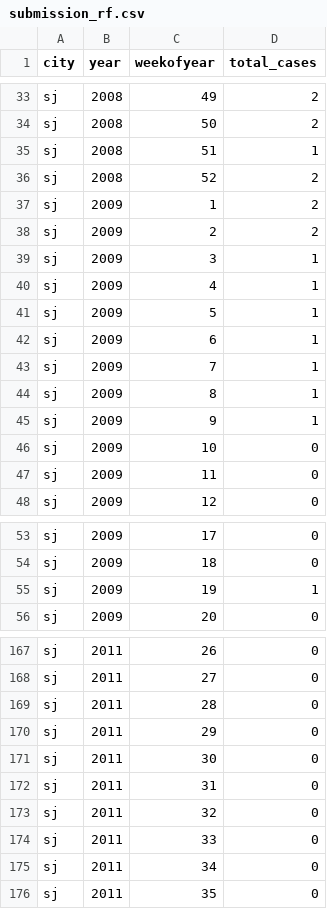
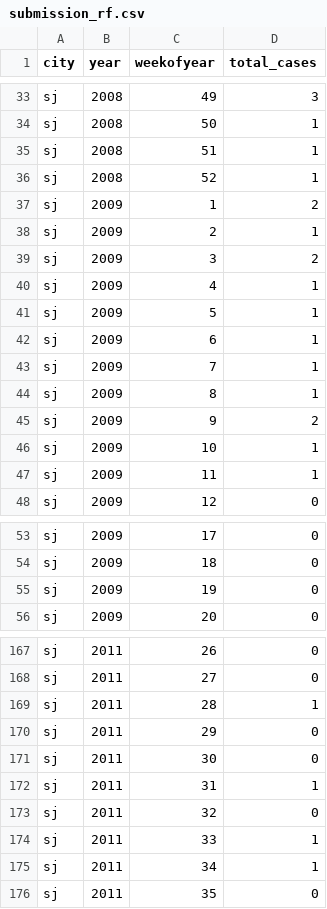
Before and after one commit to Gabrielcidral1/DengAI-Predicting-Disease-Spread, a CSV file: submission_rf.csv, drawn as a sheet; only a part is shown, gaps mark what is left out; the diff covers the shown part only; the diff names each change by its address in the sheet, - before the commit and + after, or states it on an @@ line.

```diff
--- a/submission_rf.csv
+++ b/submission_rf.csv
-D33 (total_cases): 2
+D33 (total_cases): 3
-D34 (total_cases): 2
+D34 (total_cases): 1
-D36 (total_cases): 2
+D36 (total_cases): 1
-D38 (total_cases): 2
+D38 (total_cases): 1
-D39 (total_cases): 1
+D39 (total_cases): 2
-D45 (total_cases): 1
+D45 (total_cases): 2
-D46:D47 (total_cases): 0
+D46:D47 (total_cases): 1
-D55 (total_cases): 1
+D55 (total_cases): 0
-D169 (total_cases): 0
+D169 (total_cases): 1
-D172 (total_cases): 0
+D172 (total_cases): 1
-D174:D175 (total_cases): 0
+D174:D175 (total_cases): 1
```
Also changed, not shown: 48 edited cells elsewhere in this file, 21 other files.
